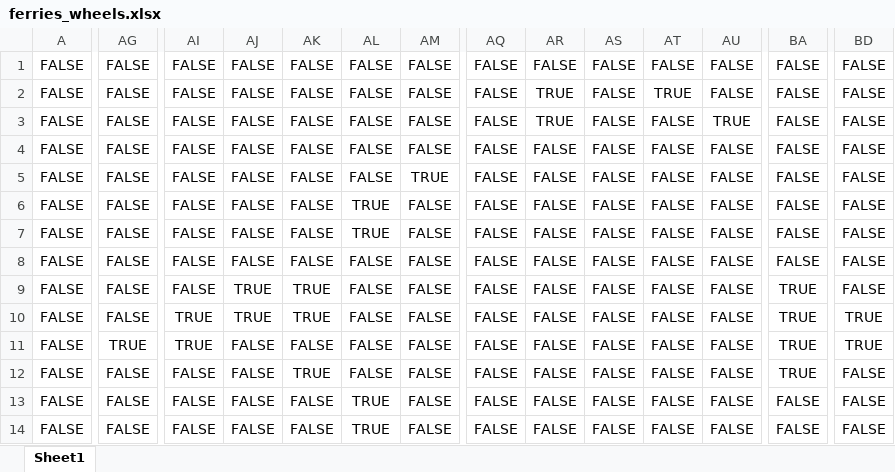
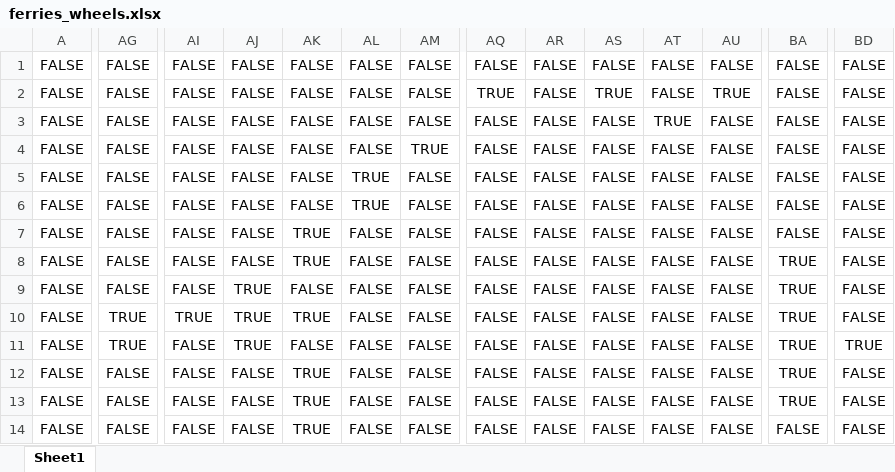
Before and after one commit to HisenZhang/Drone-500, an Excel workbook: mat/ferries_wheels.xlsx, sheet Sheet1, drawn as a sheet; only a part is shown, gaps mark what is left out; values as stored, in another font and other column widths than the file's, no borders; the diff covers the shown part only; the diff names each change by its address in the sheet, - before the commit and + after, or states it on an @@ line.

```diff
--- a/mat/ferries_wheels.xlsx (sheet Sheet1)
+++ b/mat/ferries_wheels.xlsx (sheet Sheet1)
-AQ2: FALSE
+AQ2: TRUE
-AR2:AR3: TRUE
+AR2:AR3: FALSE
-AS2: FALSE
+AS2: TRUE
-AT2: TRUE
+AT2: FALSE
-AU2: FALSE
+AU2: TRUE
-AT3: FALSE
+AT3: TRUE
-AU3: TRUE
+AU3: FALSE
-AM4: FALSE
+AM4: TRUE
-AL5: FALSE
+AL5: TRUE
-AM5: TRUE
+AM5: FALSE
-AK7:AK8: FALSE
+AK7:AK8: TRUE
-AL7: TRUE
+AL7: FALSE
-BA8: FALSE
+BA8: TRUE
-AK9: TRUE
+AK9: FALSE
-AG10: FALSE
+AG10: TRUE
-BD10: TRUE
+BD10: FALSE
-AI11: TRUE
+AI11: FALSE
-AJ11: FALSE
+AJ11: TRUE
-AK13:AK14: FALSE
+AK13:AK14: TRUE
-AL13:AL14: TRUE
+AL13:AL14: FALSE
-BA13: FALSE
+BA13: TRUE
```
Also changed, not shown: 997 edited cells elsewhere in this sheet, 6 other files.
